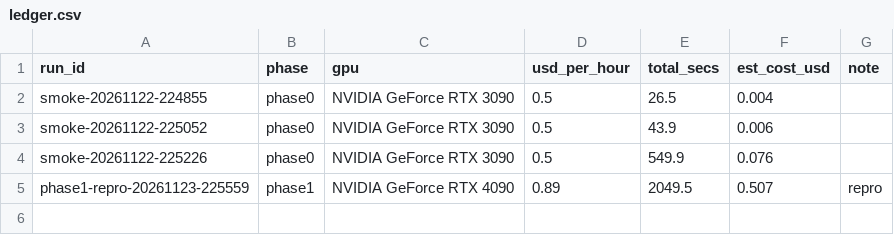
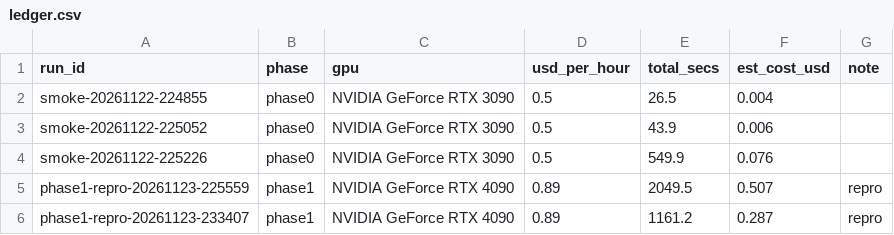
Before and after one commit to VinodAnbalagan/trust-horizon, a CSV file: runs/ledger.csv, drawn as a sheet.

Commit message:
Phase 1 repro, second run (paper settings)

```diff
--- a/runs/ledger.csv
+++ b/runs/ledger.csv
@@ -5 +5,2 @@ smoke-20261122-225226,phase0,NVIDIA GeForce RTX 3090,0.5,549.9,0.076,
 phase1-repro-20261123-225559,phase1,NVIDIA GeForce RTX 4090,0.89,2049.5,0.507,repro
+phase1-repro-20261123-233407,phase1,NVIDIA GeForce RTX 4090,0.89,1161.2,0.287,repro
```
Also changed, not shown: 23 other files.
